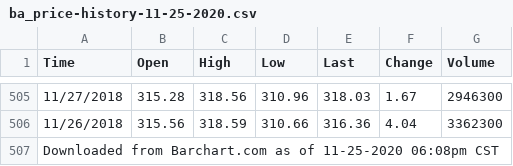
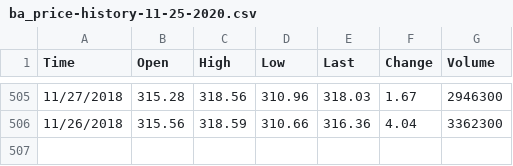
Before and after one commit to cafecloud-blog/pricenet, a CSV file: data/raw/ba_price-history-11-25-2020.csv, drawn as a sheet; only a part is shown, gaps mark what is left out; the diff names each change by its address in the sheet, - before the commit and + after, or states it on an @@ line.

```diff
--- a/data/raw/ba_price-history-11-25-2020.csv
+++ b/data/raw/ba_price-history-11-25-2020.csv
-row 507: Downloaded from Barchart.com as of 11-25-2020 06:08pm CST
```
Also changed, not shown: data/raw/aal_price-history-11-25-2020.csv, data/raw/f_price-history-11-25-2020.csv, 2 other files.
